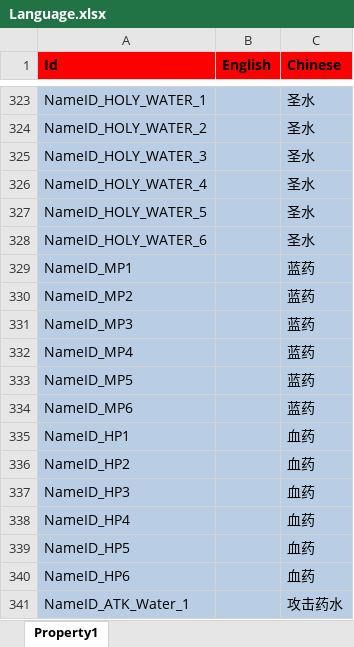
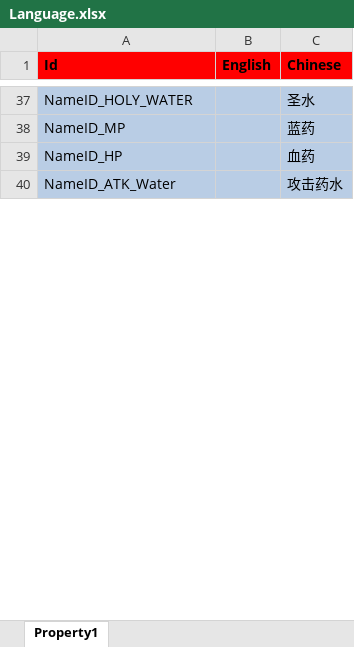
Before and after one commit to hu-81/NoahGameFramee, an Excel workbook: _Out/NFDataCfg/Excel_Ini/Language.xlsx, sheet Property1, drawn as a sheet; only a part is shown, gaps mark what is left out; values as stored, in another font and other column widths than the file's, no borders; removed rows and columns are numbered as before the commit, all else as after; the diff covers the shown part only; the diff names each change by its address in the sheet, - before the commit and + after, or states it on an @@ line.

```diff
--- a/_Out/NFDataCfg/Excel_Ini/Language.xlsx (sheet Property1)
+++ b/_Out/NFDataCfg/Excel_Ini/Language.xlsx (sheet Property1)
-A37 (Id): NameID_HOLY_WATER_1
+A37 (Id): NameID_HOLY_WATER
-row 324: NameID_HOLY_WATER_2 |  | 圣水
-row 325: NameID_HOLY_WATER_3 |  | 圣水
-row 326: NameID_HOLY_WATER_4 |  | 圣水
-row 327: NameID_HOLY_WATER_5 |  | 圣水
-row 328: NameID_HOLY_WATER_6 |  | 圣水
-A38 (Id): NameID_MP1
+A38 (Id): NameID_MP
-row 330: NameID_MP2 |  | 蓝药
-row 331: NameID_MP3 |  | 蓝药
-row 332: NameID_MP4 |  | 蓝药
-row 333: NameID_MP5 |  | 蓝药
-row 334: NameID_MP6 |  | 蓝药
-A39 (Id): NameID_HP1
+A39 (Id): NameID_HP
-row 336: NameID_HP2 |  | 血药
-row 337: NameID_HP3 |  | 血药
-row 338: NameID_HP4 |  | 血药
-row 339: NameID_HP5 |  | 血药
-row 340: NameID_HP6 |  | 血药
-A40 (Id): NameID_ATK_Water_1
+A40 (Id): NameID_ATK_Water
```
Also changed, not shown: 557 removed rows and 34 edited cells elsewhere in this sheet, _Out/NFDataCfg/Excel_Ini/EffectData.xlsx, _Out/NFDataCfg/Excel_Ini/Item.xlsx, 31 other files.
